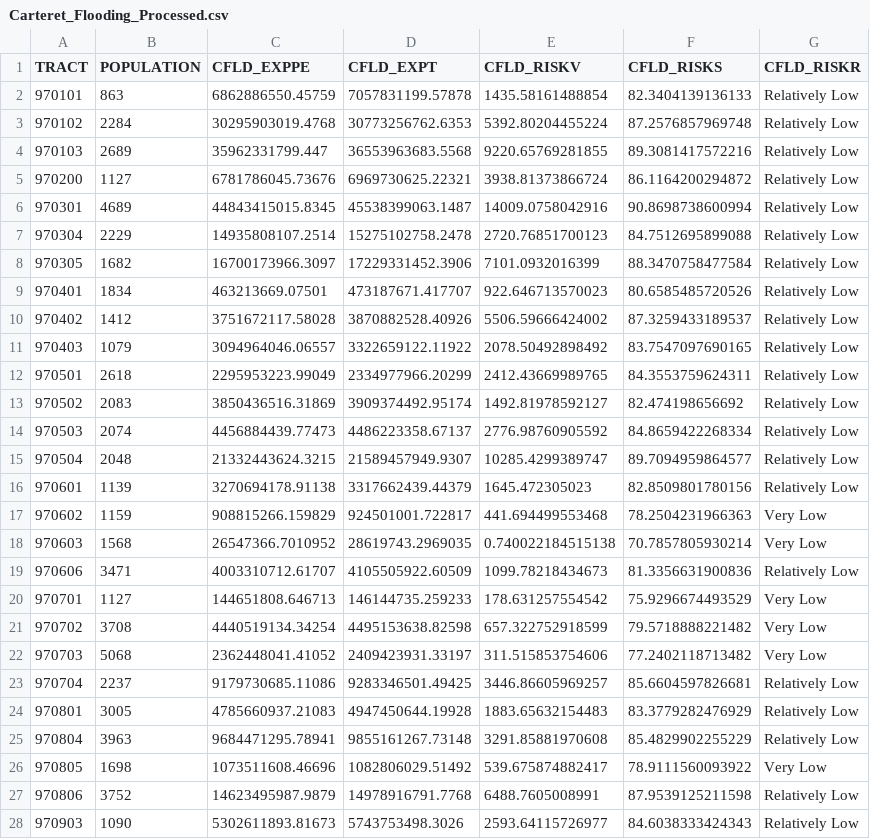
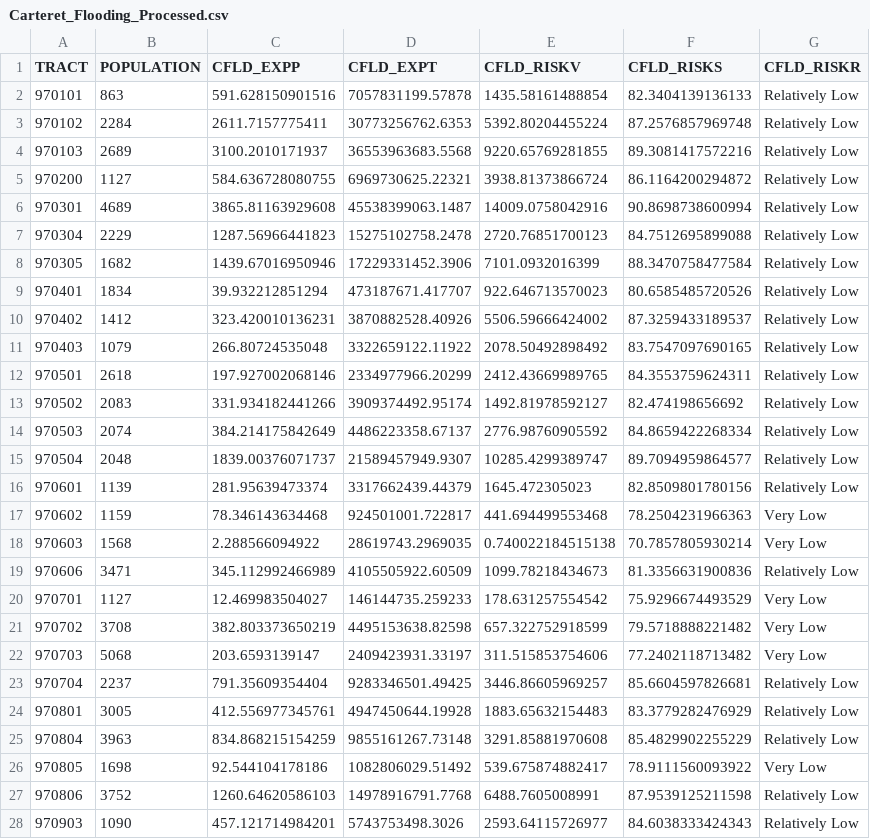
Before and after one commit to allybarbaro/arthurbarbaroexarlavelle_env872_eda_finalproject, a CSV file: Data/Processed/Carteret_Flooding_Processed.csv, drawn as a sheet; only a part is shown; the diff covers the shown part only.

```diff
--- a/Data/Processed/Carteret_Flooding_Processed.csv
+++ b/Data/Processed/Carteret_Flooding_Processed.csv
@@ -1,28 +1,28 @@
-"TRACT","POPULATION","CFLD_EXPPE","CFLD_EXPT","CFLD_RISKV","CFLD_RISKS","CFLD_RISKR"
-970101,863,6862886550.45759,7057831199.57878,1435.58161488854,82.3404139136133,"Relatively Low"
-970102,2284,30295903019.4768,30773256762.6353,5392.80204455224,87.2576857969748,"Relatively Low"
-970103,2689,35962331799.447,36553963683.5568,9220.65769281855,89.3081417572216,"Relatively Low"
-970200,1127,6781786045.73676,6969730625.22321,3938.81373866724,86.1164200294872,"Relatively Low"
-970301,4689,44843415015.8345,45538399063.1487,14009.0758042916,90.8698738600994,"Relatively Low"
-970304,2229,14935808107.2514,15275102758.2478,2720.76851700123,84.7512695899088,"Relatively Low"
-970305,1682,16700173966.3097,17229331452.3906,7101.0932016399,88.3470758477584,"Relatively Low"
-970401,1834,463213669.07501,473187671.417707,922.646713570023,80.6585485720526,"Relatively Low"
-970402,1412,3751672117.58028,3870882528.40926,5506.59666424002,87.3259433189537,"Relatively Low"
-970403,1079,3094964046.06557,3322659122.11922,2078.50492898492,83.7547097690165,"Relatively Low"
-970501,2618,2295953223.99049,2334977966.20299,2412.43669989765,84.3553759624311,"Relatively Low"
-970502,2083,3850436516.31869,3909374492.95174,1492.81978592127,82.474198656692,"Relatively Low"
-970503,2074,4456884439.77473,4486223358.67137,2776.98760905592,84.8659422268334,"Relatively Low"
-970504,2048,21332443624.3215,21589457949.9307,10285.4299389747,89.7094959864577,"Relatively Low"
-970601,1139,3270694178.91138,3317662439.44379,1645.472305023,82.8509801780156,"Relatively Low"
-970602,1159,908815266.159829,924501001.722817,441.694499553468,78.2504231966363,"Very Low"
-970603,1568,26547366.7010952,28619743.2969035,0.740022184515138,70.7857805930214,"Very Low"
-970606,3471,4003310712.61707,4105505922.60509,1099.78218434673,81.3356631900836,"Relatively Low"
-970701,1127,144651808.646713,146144735.259233,178.631257554542,75.9296674493529,"Very Low"
-970702,3708,4440519134.34254,4495153638.82598,657.322752918599,79.5718888221482,"Very Low"
-970703,5068,2362448041.41052,2409423931.33197,311.515853754606,77.2402118713482,"Very Low"
-970704,2237,9179730685.11086,9283346501.49425,3446.86605969257,85.6604597826681,"Relatively Low"
-970801,3005,4785660937.21083,4947450644.19928,1883.65632154483,83.3779282476929,"Relatively Low"
-970804,3963,9684471295.78941,9855161267.73148,3291.85881970608,85.4829902255229,"Relatively Low"
-970805,1698,1073511608.46696,1082806029.51492,539.675874882417,78.9111560093922,"Very Low"
-970806,3752,14623495987.9879,14978916791.7768,6488.7605008991,87.9539125211598,"Relatively Low"
-970903,1090,5302611893.81673,5743753498.3026,2593.64115726977,84.6038333424343,"Relatively Low"
+"TRACT","POPULATION","CFLD_EXPP","CFLD_EXPT","CFLD_RISKV","CFLD_RISKS","CFLD_RISKR"
+970101,863,591.628150901516,7057831199.57878,1435.58161488854,82.3404139136133,"Relatively Low"
+970102,2284,2611.7157775411,30773256762.6353,5392.80204455224,87.2576857969748,"Relatively Low"
+970103,2689,3100.2010171937,36553963683.5568,9220.65769281855,89.3081417572216,"Relatively Low"
+970200,1127,584.636728080755,6969730625.22321,3938.81373866724,86.1164200294872,"Relatively Low"
+970301,4689,3865.81163929608,45538399063.1487,14009.0758042916,90.8698738600994,"Relatively Low"
+970304,2229,1287.56966441823,15275102758.2478,2720.76851700123,84.7512695899088,"Relatively Low"
+970305,1682,1439.67016950946,17229331452.3906,7101.0932016399,88.3470758477584,"Relatively Low"
+970401,1834,39.932212851294,473187671.417707,922.646713570023,80.6585485720526,"Relatively Low"
+970402,1412,323.420010136231,3870882528.40926,5506.59666424002,87.3259433189537,"Relatively Low"
+970403,1079,266.80724535048,3322659122.11922,2078.50492898492,83.7547097690165,"Relatively Low"
+970501,2618,197.927002068146,2334977966.20299,2412.43669989765,84.3553759624311,"Relatively Low"
+970502,2083,331.934182441266,3909374492.95174,1492.81978592127,82.474198656692,"Relatively Low"
+970503,2074,384.214175842649,4486223358.67137,2776.98760905592,84.8659422268334,"Relatively Low"
+970504,2048,1839.00376071737,21589457949.9307,10285.4299389747,89.7094959864577,"Relatively Low"
+970601,1139,281.95639473374,3317662439.44379,1645.472305023,82.8509801780156,"Relatively Low"
+970602,1159,78.346143634468,924501001.722817,441.694499553468,78.2504231966363,"Very Low"
+970603,1568,2.288566094922,28619743.2969035,0.740022184515138,70.7857805930214,"Very Low"
+970606,3471,345.112992466989,4105505922.60509,1099.78218434673,81.3356631900836,"Relatively Low"
+970701,1127,12.469983504027,146144735.259233,178.631257554542,75.9296674493529,"Very Low"
+970702,3708,382.803373650219,4495153638.82598,657.322752918599,79.5718888221482,"Very Low"
+970703,5068,203.6593139147,2409423931.33197,311.515853754606,77.2402118713482,"Very Low"
+970704,2237,791.35609354404,9283346501.49425,3446.86605969257,85.6604597826681,"Relatively Low"
+970801,3005,412.556977345761,4947450644.19928,1883.65632154483,83.3779282476929,"Relatively Low"
+970804,3963,834.868215154259,9855161267.73148,3291.85881970608,85.4829902255229,"Relatively Low"
+970805,1698,92.544104178186,1082806029.51492,539.675874882417,78.9111560093922,"Very Low"
+970806,3752,1260.64620586103,14978916791.7768,6488.7605008991,87.9539125211598,"Relatively Low"
+970903,1090,457.121714984201,5743753498.3026,2593.64115726977,84.6038333424343,"Relatively Low"
```
Also changed, not shown: 3 edited cells elsewhere in this file, Data/Processed/Carteret_Hurricanes_Processed.csv, 12 other files.
